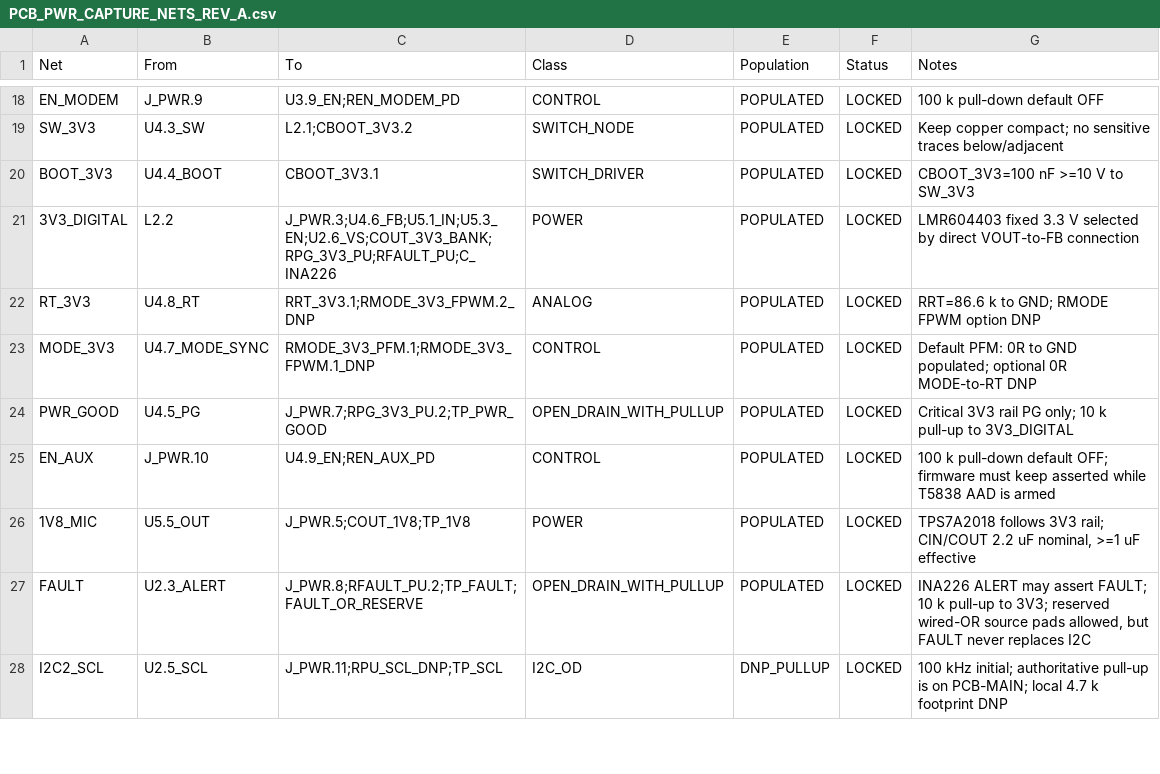
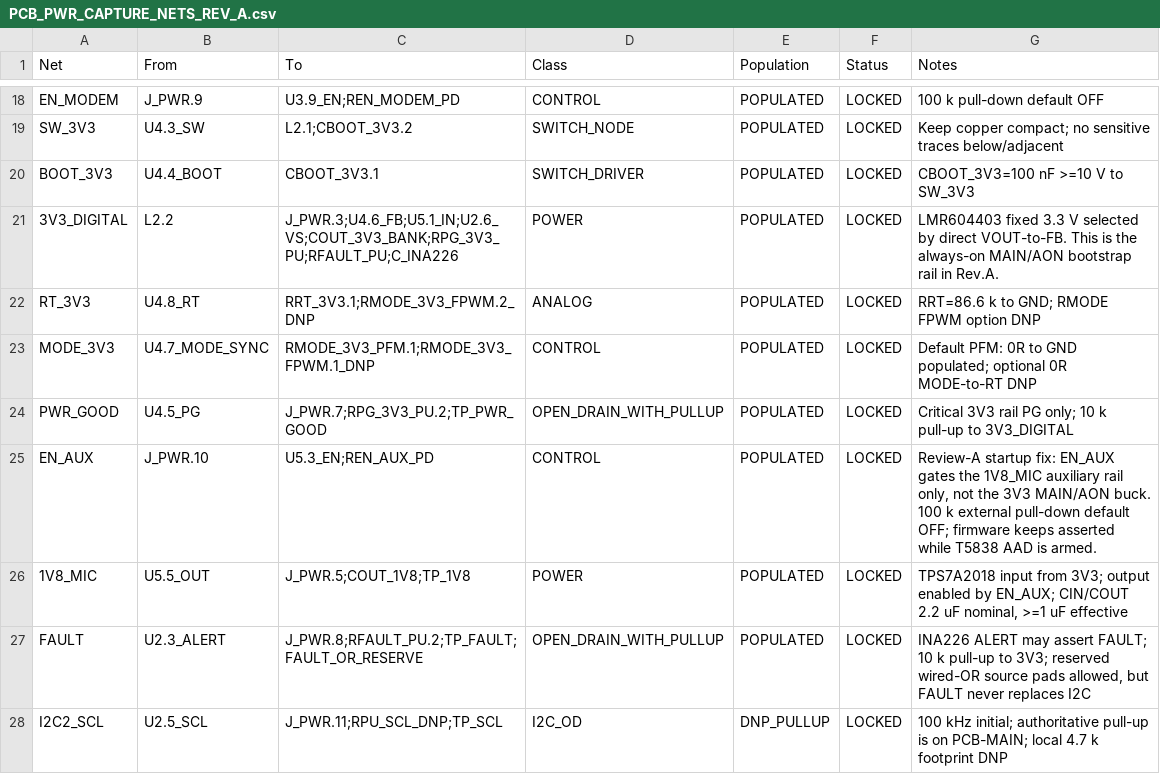
Before and after one commit to skif-ops/rs-zs-bpla, a CSV file: hardware/PCB_PWR_CAPTURE_NETS_REV_A.csv, drawn as a sheet; only a part is shown, gaps mark what is left out; the diff covers the shown part only.

Commit message:
Review A: lock startup-safe nets and explicit ground net-ties

```diff
--- a/hardware/PCB_PWR_CAPTURE_NETS_REV_A.csv
+++ b/hardware/PCB_PWR_CAPTURE_NETS_REV_A.csv
@@ -20,3 +20,3 @@ SW_3V3,U4.3_SW,"L2.1;CBOOT_3V3.2",SWITCH_NODE,POPULATED,LOCKED,"Keep copper comp
 BOOT_3V3,U4.4_BOOT,CBOOT_3V3.1,SWITCH_DRIVER,POPULATED,LOCKED,"CBOOT_3V3=100 nF >=10 V to SW_3V3"
-3V3_DIGITAL,L2.2,"J_PWR.3;U4.6_FB;U5.1_IN;U5.3_EN;U2.6_VS;COUT_3V3_BANK;RPG_3V3_PU;RFAULT_PU;C_INA226",POWER,POPULATED,LOCKED,"LMR604403 fixed 3.3 V selected by direct VOUT-to-FB connection"
+3V3_DIGITAL,L2.2,"J_PWR.3;U4.6_FB;U5.1_IN;U2.6_VS;COUT_3V3_BANK;RPG_3V3_PU;RFAULT_PU;C_INA226",POWER,POPULATED,LOCKED,"LMR604403 fixed 3.3 V selected by direct VOUT-to-FB. This is the always-on MAIN/AON bootstrap rail in Rev.A."
 RT_3V3,U4.8_RT,"RRT_3V3.1;RMODE_3V3_FPWM.2_DNP",ANALOG,POPULATED,LOCKED,"RRT=86.6 k to GND; RMODE FPWM option DNP"
@@ -24,4 +24,4 @@ MODE_3V3,U4.7_MODE_SYNC,"RMODE_3V3_PFM.1;RMODE_3V3_FPWM.1_DNP",CONTROL,POPULATED
 PWR_GOOD,U4.5_PG,"J_PWR.7;RPG_3V3_PU.2;TP_PWR_GOOD",OPEN_DRAIN_WITH_PULLUP,POPULATED,LOCKED,"Critical 3V3 rail PG only; 10 k pull-up to 3V3_DIGITAL"
-EN_AUX,J_PWR.10,"U4.9_EN;REN_AUX_PD",CONTROL,POPULATED,LOCKED,"100 k pull-down default OFF; firmware must keep asserted while T5838 AAD is armed"
-1V8_MIC,U5.5_OUT,"J_PWR.5;COUT_1V8;TP_1V8",POWER,POPULATED,LOCKED,"TPS7A2018 follows 3V3 rail; CIN/COUT 2.2 uF nominal, >=1 uF effective"
+EN_AUX,J_PWR.10,"U5.3_EN;REN_AUX_PD",CONTROL,POPULATED,LOCKED,"Review-A startup fix: EN_AUX gates the 1V8_MIC auxiliary rail only, not the 3V3 MAIN/AON buck. 100 k external pull-down default OFF; firmware keeps asserted while T5838 AAD is armed."
+1V8_MIC,U5.5_OUT,"J_PWR.5;COUT_1V8;TP_1V8",POWER,POPULATED,LOCKED,"TPS7A2018 input from 3V3; output enabled by EN_AUX; CIN/COUT 2.2 uF nominal, >=1 uF effective"
 FAULT,U2.3_ALERT,"J_PWR.8;RFAULT_PU.2;TP_FAULT;FAULT_OR_RESERVE",OPEN_DRAIN_WITH_PULLUP,POPULATED,LOCKED,"INA226 ALERT may assert FAULT; 10 k pull-up to 3V3; reserved wired-OR source pads allowed, but FAULT never replaces I2C"
```
Also changed, not shown: 14 edited cells elsewhere in this file.
